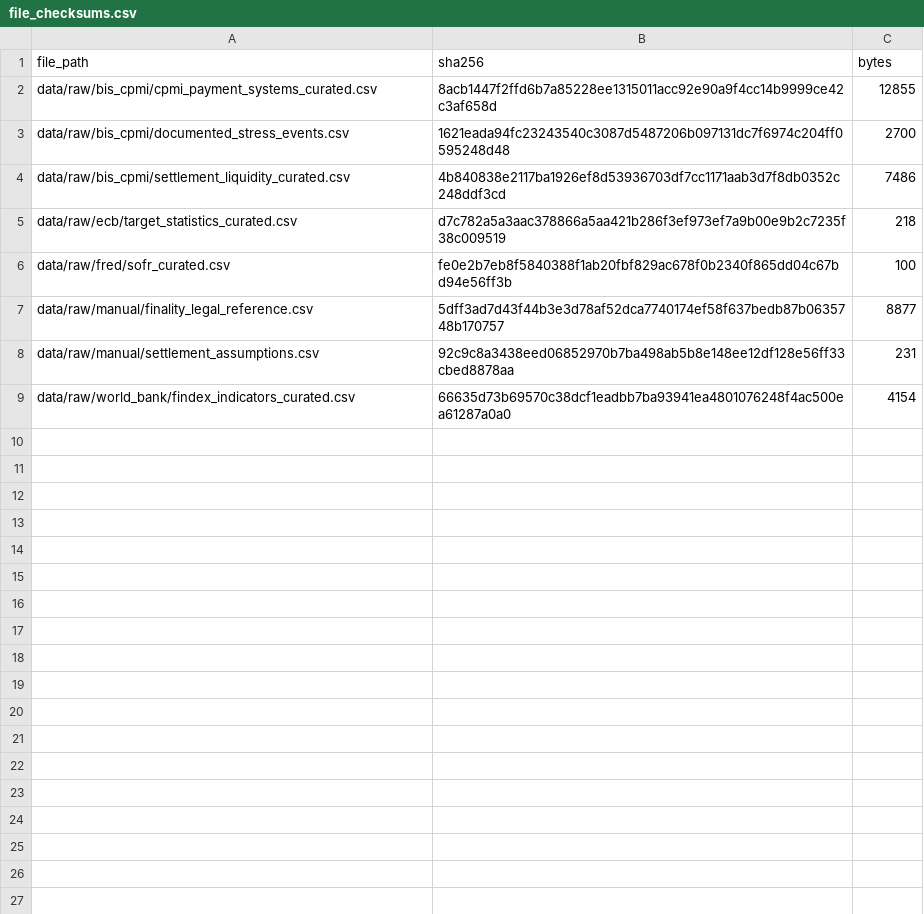
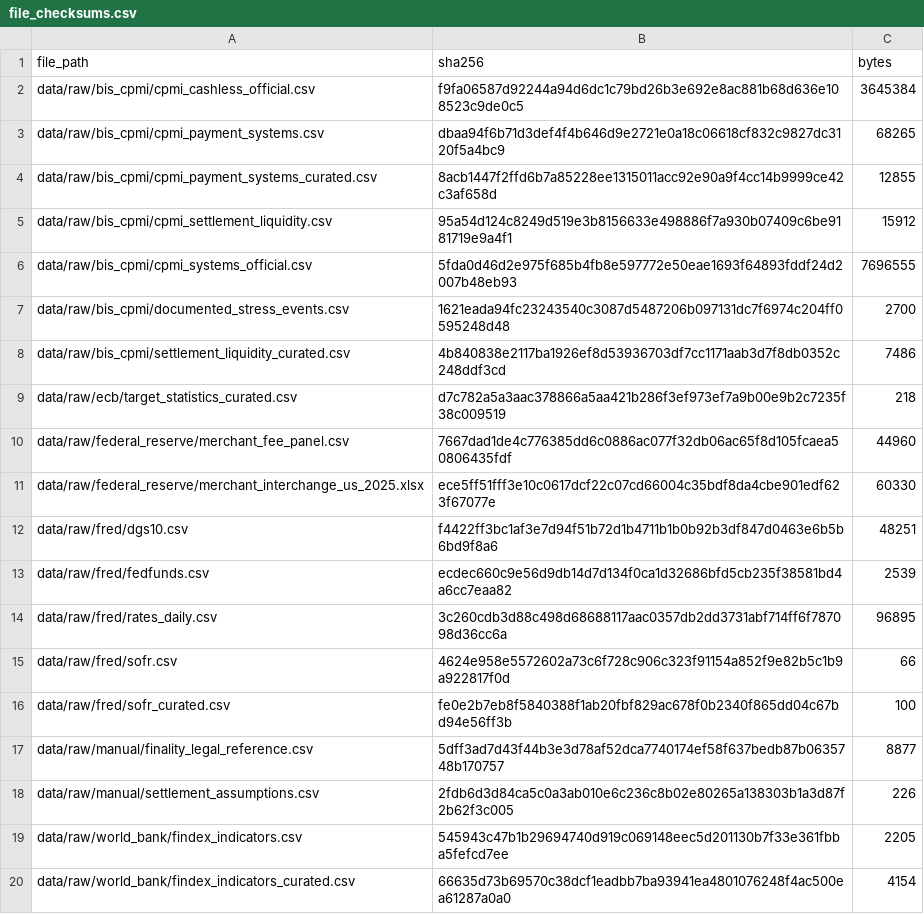
Before and after one commit to brendanbowers1-bit/br3n-macro-lab, a CSV file: settlement_lab/data/metadata/file_checksums.csv, drawn as a sheet.

```diff
--- a/settlement_lab/data/metadata/file_checksums.csv
+++ b/settlement_lab/data/metadata/file_checksums.csv
@@ -1,3 +1,7 @@
 file_path,sha256,bytes
+data/raw/bis_cpmi/cpmi_cashless_official.csv,f9fa06587d92244a94d6dc1c79bd26b3e692e8ac881b68d636e108523c9de0c5,3645384
+data/raw/bis_cpmi/cpmi_payment_systems.csv,dbaa94f6b71d3def4f4b646d9e2721e0a18c06618cf832c9827dc3120f5a4bc9,68265
 data/raw/bis_cpmi/cpmi_payment_systems_curated.csv,8acb1447f2ffd6b7a85228ee1315011acc92e90a9f4cc14b9999ce42c3af658d,12855
+data/raw/bis_cpmi/cpmi_settlement_liquidity.csv,95a54d124c8249d519e3b8156633e498886f7a930b07409c6be9181719e9a4f1,15912
+data/raw/bis_cpmi/cpmi_systems_official.csv,5fda0d46d2e975f685b4fb8e597772e50eae1693f64893fddf24d2007b48eb93,7696555
 data/raw/bis_cpmi/documented_stress_events.csv,1621eada94fc23243540c3087d5487206b097131dc7f6974c204ff0595248d48,2700
@@ -5,5 +9,12 @@ data/raw/bis_cpmi/settlement_liquidity_curated.csv,4b840838e2117ba1926ef8d539367
 data/raw/ecb/target_statistics_curated.csv,d7c782a5a3aac378866a5aa421b286f3ef973ef7a9b00e9b2c7235f38c009519,218
+data/raw/federal_reserve/merchant_fee_panel.csv,7667dad1de4c776385dd6c0886ac077f32db06ac65f8d105fcaea50806435fdf,44960
+data/raw/federal_reserve/merchant_interchange_us_2025.xlsx,ece5ff51fff3e10c0617dcf22c07cd66004c35bdf8da4cbe901edf623f67077e,60330
+data/raw/fred/dgs10.csv,f4422ff3bc1af3e7d94f51b72d1b4711b1b0b92b3df847d0463e6b5b6bd9f8a6,48251
+data/raw/fred/fedfunds.csv,ecdec660c9e56d9db14d7d134f0ca1d32686bfd5cb235f38581bd4a6cc7eaa82,2539
+data/raw/fred/rates_daily.csv,3c260cdb3d88c498d68688117aac0357db2dd3731abf714ff6f787098d36cc6a,96895
+data/raw/fred/sofr.csv,4624e958e5572602a73c6f728c906c323f91154a852f9e82b5c1b9a922817f0d,66
 data/raw/fred/sofr_curated.csv,fe0e2b7eb8f5840388f1ab20fbf829ac678f0b2340f865dd04c67bd94e56ff3b,100
 data/raw/manual/finality_legal_reference.csv,5dff3ad7d43f44b3e3d78af52dca7740174ef58f637bedb87b0635748b170757,8877
-data/raw/manual/settlement_assumptions.csv,92c9c8a3438eed06852970b7ba498ab5b8e148ee12df128e56ff33cbed8878aa,231
+data/raw/manual/settlement_assumptions.csv,2fdb6d3d84ca5c0a3ab010e6c236c8b02e80265a138303b1a3d87f2b62f3c005,226
+data/raw/world_bank/findex_indicators.csv,545943c47b1b29694740d919c069148eec5d201130b7f33e361fbba5fefcd7ee,2205
 data/raw/world_bank/findex_indicators_curated.csv,66635d73b69570c38dcf1eadbb7ba93941ea4801076248f4ac500ea61287a0a0,4154
```
Also changed, not shown: settlement_lab/data/processed/finality_characteristics.csv, settlement_lab/data/processed/finality_quality_outputs.csv, 46 other files.
